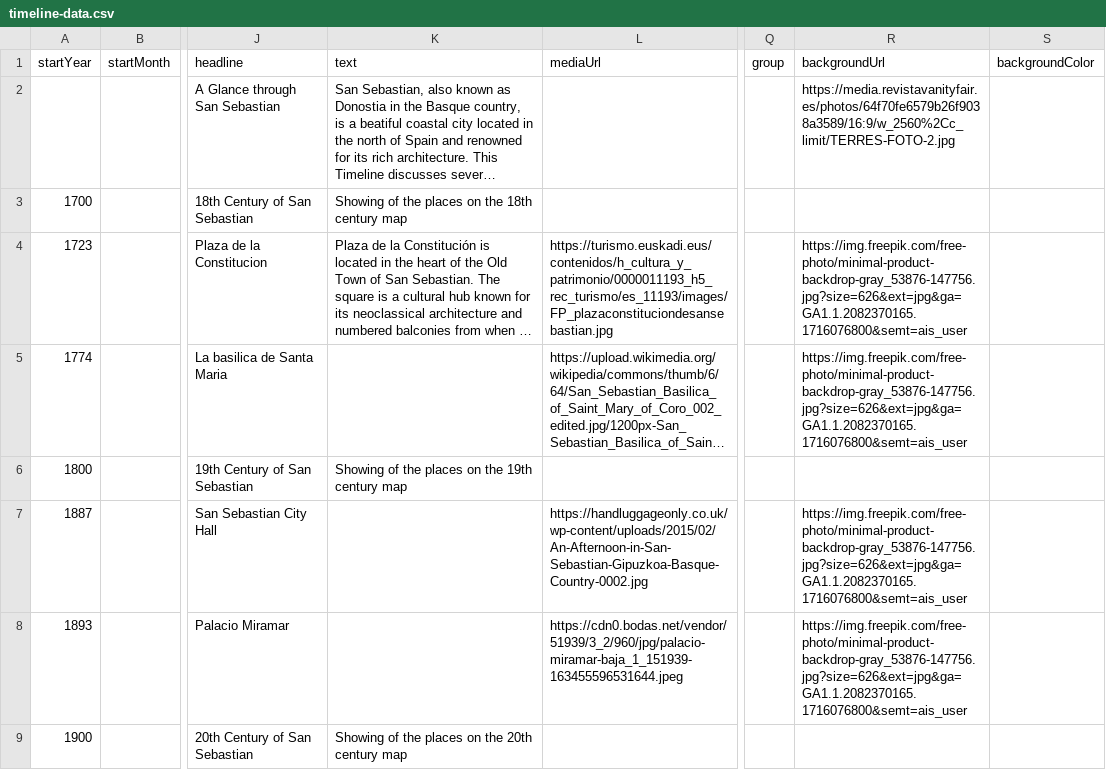
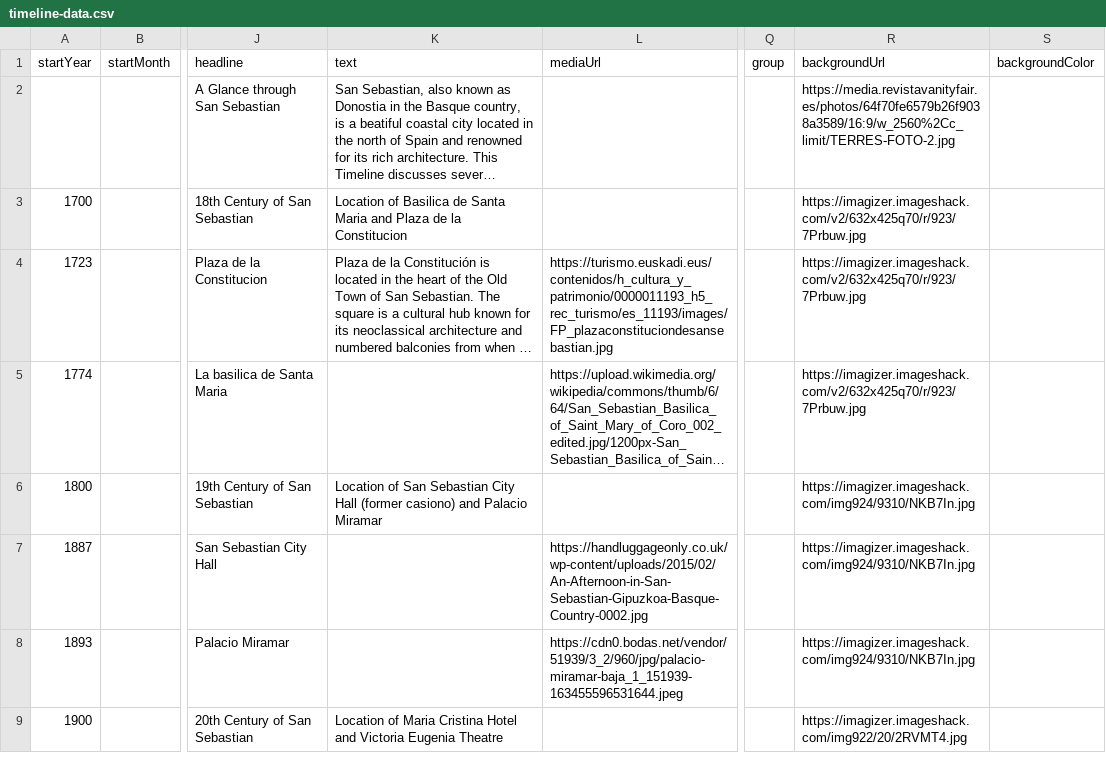
Before and after one commit to DeustoKom/MSGW24-timeline, a CSV file: docs/Group-MediaMasters/timeline-data.csv, drawn as a sheet; only a part is shown, gaps mark what is left out; long unchanged cells end in …; the diff covers the shown part only; the diff names each change by its address in the sheet, - before the commit and + after, or states it on an @@ line.

Commit message:
Draft 12

```diff
--- a/docs/Group-MediaMasters/timeline-data.csv
+++ b/docs/Group-MediaMasters/timeline-data.csv
-K3 (text): Showing of the places on the 18th century map
+K3 (text): Location of Basilica de Santa Maria and Plaza de la Constitucion
-R3 (backgroundUrl): (empty)
+R3 (backgroundUrl): https://imagizer.imageshack.com/v2/632x425q70/r/923/7Prbuw.jpg
-R4:R5 (backgroundUrl): https://img.freepik.com/free-photo/minimal-product-backdrop-gray_53876-147756.jpg?size=626&ext=jpg&ga=GA1.1.2082370165.1716076800&semt=ais_user
+R4:R5 (backgroundUrl): https://imagizer.imageshack.com/v2/632x425q70/r/923/7Prbuw.jpg
-K6 (text): Showing of the places on the 19th century map
+K6 (text): Location of San Sebastian City Hall (former casiono) and Palacio Miramar
-R6 (backgroundUrl): (empty)
+R6 (backgroundUrl): https://imagizer.imageshack.com/img924/9310/NKB7In.jpg
-R7:R8 (backgroundUrl): https://img.freepik.com/free-photo/minimal-product-backdrop-gray_53876-147756.jpg?size=626&ext=jpg&ga=GA1.1.2082370165.1716076800&semt=ais_user
+R7:R8 (backgroundUrl): https://imagizer.imageshack.com/img924/9310/NKB7In.jpg
-K9 (text): Showing of the places on the 20th century map
+K9 (text): Location of Maria Cristina Hotel and Victoria Eugenia Theatre
-R9 (backgroundUrl): (empty)
+R9 (backgroundUrl): https://imagizer.imageshack.com/img922/20/2RVMT4.jpg
```
Also changed, not shown: 7 edited cells elsewhere in this file.
